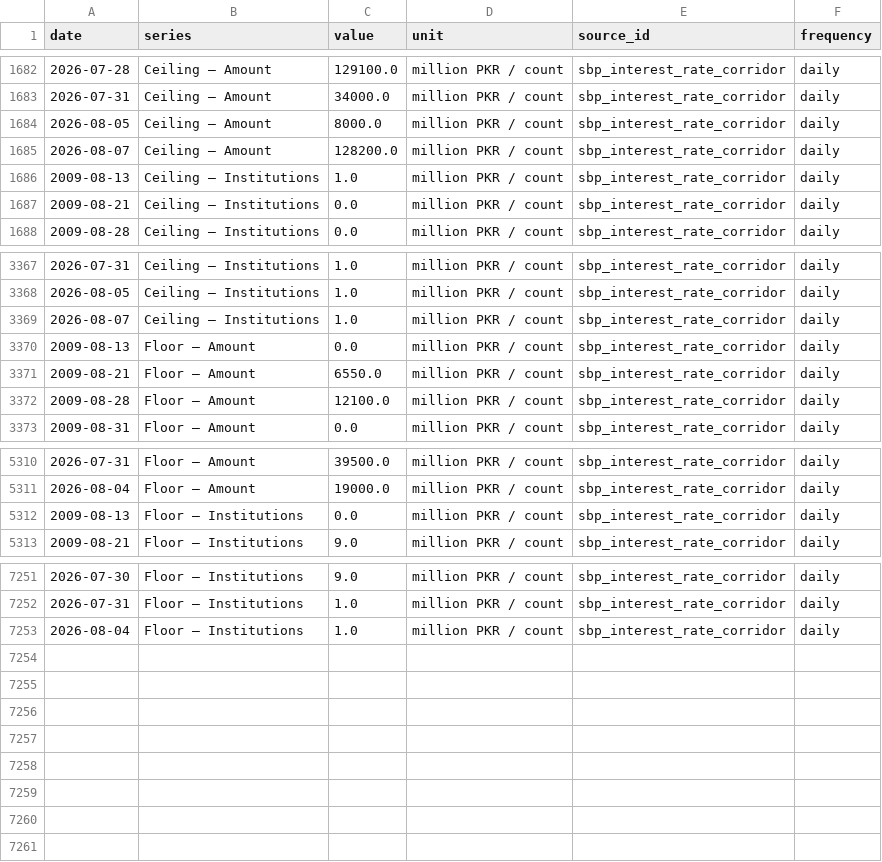
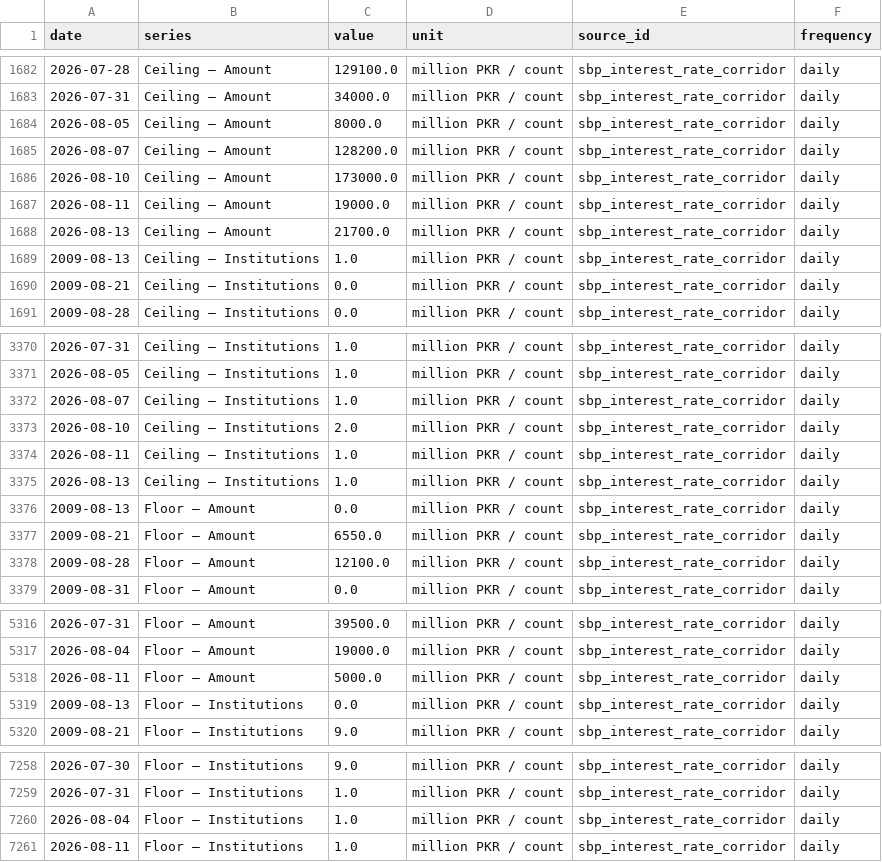
Before and after one commit to mluqmanmwt/PIDE-Macroeconomic-Dashboard, a CSV file: data/processed/sbp_interest_rate_corridor.csv, drawn as a sheet; only a part is shown, gaps mark what is left out; the diff names each change by its address in the sheet, - before the commit and + after, or states it on an @@ line.

```diff
--- a/data/processed/sbp_interest_rate_corridor.csv
+++ b/data/processed/sbp_interest_rate_corridor.csv
+row 1686: 2026-08-10 | Ceiling — Amount | 173000.0 | million PKR / count | sbp_interest_rate_corridor | daily
+row 1687: 2026-08-11 | Ceiling — Amount | 19000.0 | million PKR / count | sbp_interest_rate_corridor | daily
+row 1688: 2026-08-13 | Ceiling — Amount | 21700.0 | million PKR / count | sbp_interest_rate_corridor | daily
+row 3373: 2026-08-10 | Ceiling — Institutions | 2.0 | million PKR / count | sbp_interest_rate_corridor | daily
+row 3374: 2026-08-11 | Ceiling — Institutions | 1.0 | million PKR / count | sbp_interest_rate_corridor | daily
+row 3375: 2026-08-13 | Ceiling — Institutions | 1.0 | million PKR / count | sbp_interest_rate_corridor | daily
+row 5318: 2026-08-11 | Floor — Amount | 5000.0 | million PKR / count | sbp_interest_rate_corridor | daily
+row 7261: 2026-08-11 | Floor — Institutions | 1.0 | million PKR / count | sbp_interest_rate_corridor | daily
```
Also changed, not shown: data/metadata/sbp_file_catalog.csv, data/processed/sbp_forex_reserves.csv, 7 other files.
